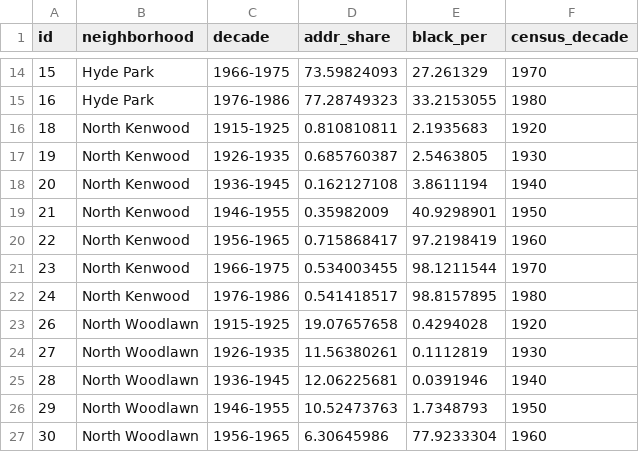
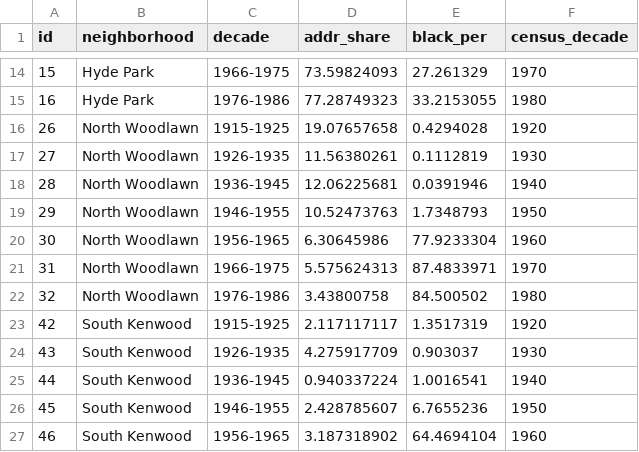
Before and after one commit to marcdloeb/CAPP30239_FA22, a CSV file: final_project/data/chart_data/nbhood_decade_add_blackper_long.csv, drawn as a sheet; only a part is shown, gaps mark what is left out; the shorter side is filled out with more unchanged rows.

```diff
--- a/final_project/data/chart_data/nbhood_decade_add_blackper_long.csv
+++ b/final_project/data/chart_data/nbhood_decade_add_blackper_long.csv
@@ -15,9 +15,2 @@ id,neighborhood,decade,addr_share,black_per,census_decade
 16,Hyde Park,1976-1986,77.28749323,33.2153055,1980
-18,North Kenwood,1915-1925,0.810810811,2.1935683,1920
-19,North Kenwood,1926-1935,0.685760387,2.5463805,1930
-20,North Kenwood,1936-1945,0.162127108,3.8611194,1940
-21,North Kenwood,1946-1955,0.35982009,40.9298901,1950
-22,North Kenwood,1956-1965,0.715868417,97.2198419,1960
-23,North Kenwood,1966-1975,0.534003455,98.1211544,1970
-24,North Kenwood,1976-1986,0.541418517,98.8157895,1980
 26,North Woodlawn,1915-1925,19.07657658,0.4294028,1920
```
Also changed, not shown: 14 other files.
